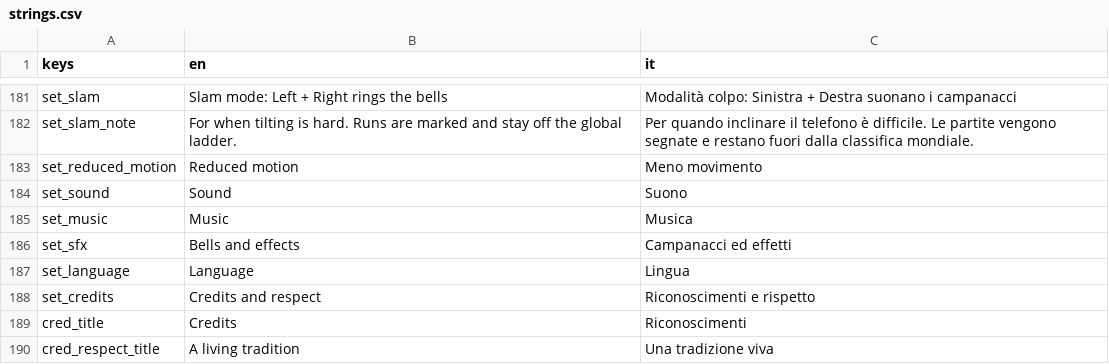
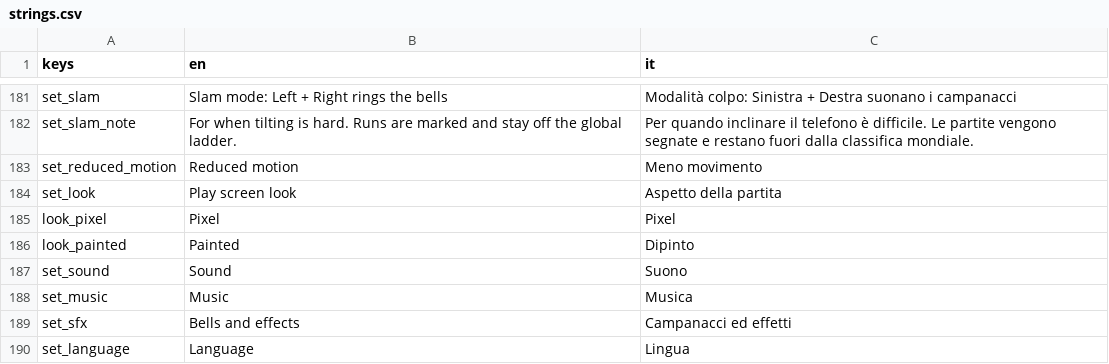
Before and after one commit to icsdaniel/Mamuthones, a CSV file: game/i18n/strings.csv, drawn as a sheet; only a part is shown, gaps mark what is left out; the shorter side is filled out with more unchanged rows.

```diff
--- a/game/i18n/strings.csv
+++ b/game/i18n/strings.csv
@@ -183,2 +183,5 @@ set_slam_note,For when tilting is hard. Runs are marked and stay off the global
 set_reduced_motion,Reduced motion,Meno movimento
+set_look,Play screen look,Aspetto della partita
+look_pixel,Pixel,Pixel
+look_painted,Painted,Dipinto
 set_sound,Sound,Suono
```
Also changed, not shown: 14 other files.
